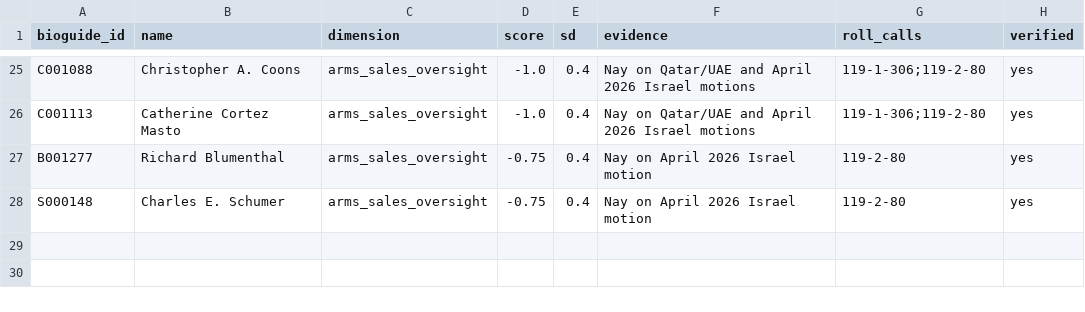
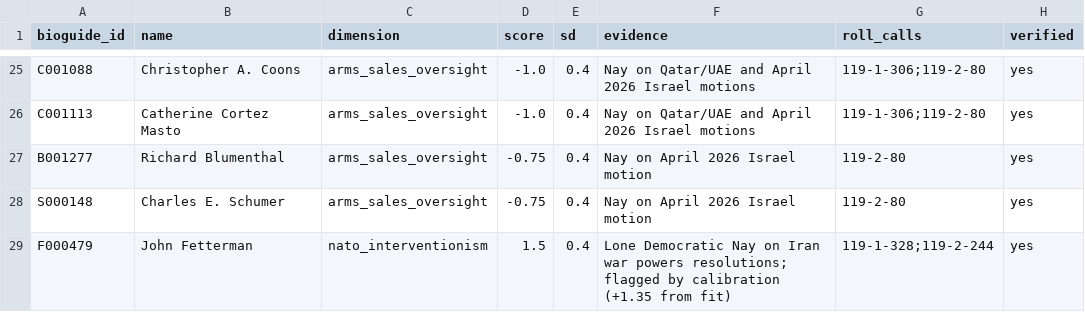
Before and after one commit to cnote203/SENATE_PREDICTION_TOOL, a CSV file: data/manual/overrides_foreign_policy.csv, drawn as a sheet; only a part is shown, gaps mark what is left out; the diff names each change by its address in the sheet, - before the commit and + after, or states it on an @@ line.

```diff
--- a/data/manual/overrides_foreign_policy.csv
+++ b/data/manual/overrides_foreign_policy.csv
+row 29: F000479 | John Fetterman | nato_interventionism | 1.5 | 0.4 | Lone Democratic Nay on Iran war powers resolutions; flagged by calibration (+1.35 from fit) | 119-1-328;119-2-244 | yes
```
Also changed, not shown: 5 other files.
